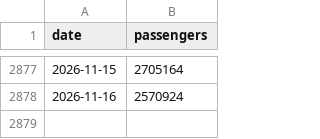
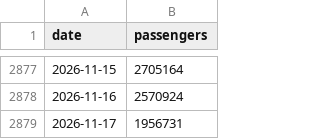
Before and after one commit to bcantoni/tsa-data, a CSV file: tsa.csv, drawn as a sheet; only a part is shown, gaps mark what is left out.

```diff
--- a/tsa.csv
+++ b/tsa.csv
@@ -2878 +2878,2 @@ date,passengers
 2026-11-16,2570924
+2026-11-17,1956731
```
Also changed, not shown: 1 other file.
